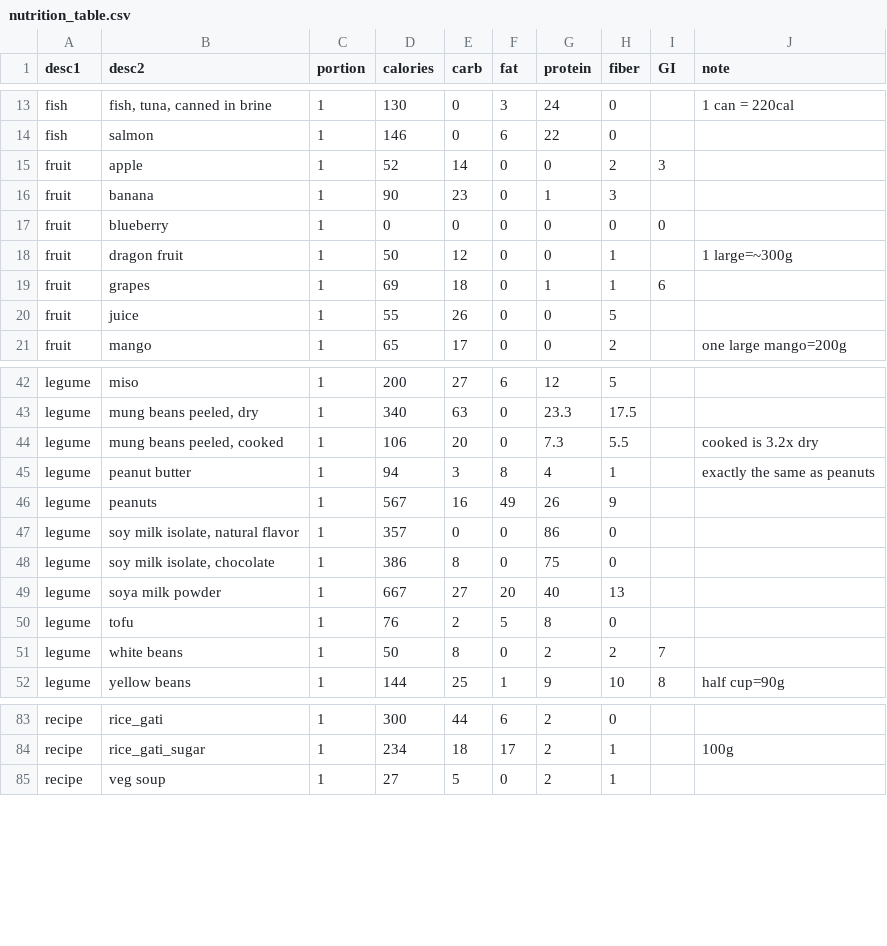
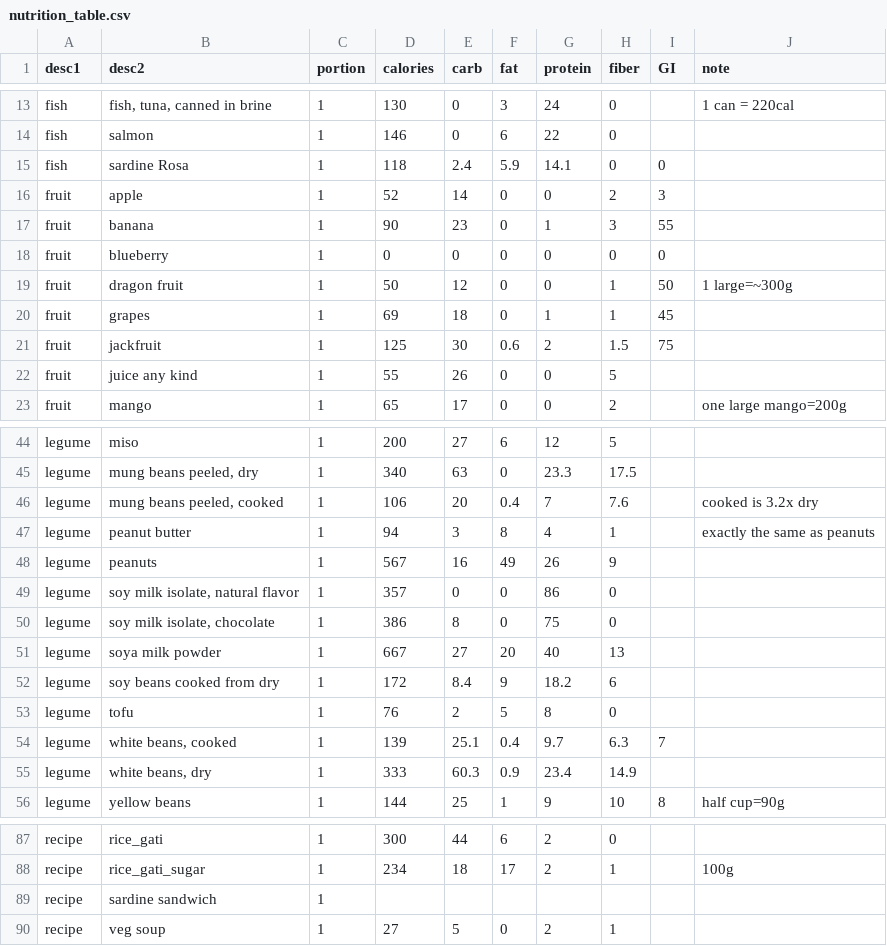
Before and after one commit to wycattle/nutrition, a CSV file: lib/data/nutrition_table.csv, drawn as a sheet; only a part is shown, gaps mark what is left out.

```diff
--- a/lib/data/nutrition_table.csv
+++ b/lib/data/nutrition_table.csv
@@ -14,8 +14,10 @@ fish,"fish, tuna, canned in brine",1,130,0,3,24,0,,1 can = 220cal
 fish,salmon,1,146,0,6,22,0,,
+fish,sardine Rosa,1,118,2.4,5.9,14.1,0,0,
 fruit,apple,1,52,14,0,0,2,3,
-fruit,banana,1,90,23,0,1,3,,
+fruit,banana,1,90,23,0,1,3,55,
 fruit,blueberry,1,0,0,0,0,0,0,
-fruit,dragon fruit,1,50,12,0,0,1,,1 large=~300g
-fruit,grapes,1,69,18,0,1,1,6,
-fruit,juice,1,55,26,0,0,5,,
+fruit,dragon fruit,1,50,12,0,0,1,50,1 large=~300g
+fruit,grapes,1,69,18,0,1,1,45,
+fruit,jackfruit,1,125,30,0.6,2,1.5,75,
+fruit,juice  any kind,1,55,26,0,0,5,,
 fruit,mango,1,65,17,0,0,2,,one large mango=200g
@@ -43,3 +45,3 @@ legume,miso,1,200,27,6,12,5,,
 legume,"mung beans peeled, dry",1,340,63,0,23.3,17.5,,
-legume,"mung beans peeled, cooked",1,106,20,0,7.3,5.5,,cooked is 3.2x dry
+legume,"mung beans peeled, cooked",1,106,20,0.4,7,7.6,,cooked is 3.2x dry
 legume,peanut butter,1,94,3,8,4,1,,exactly the same as peanuts
@@ -49,4 +51,6 @@ legume,"soy milk isolate, chocolate",1,386,8,0,75,0,,
 legume,soya milk powder,1,667,27,20,40,13,,
+legume,soy beans cooked from dry,1,172,8.4,9,18.2,6,,
 legume,tofu,1,76,2,5,8,0,,
-legume,white beans,1,50,8,0,2,2,7,
+legume,"white beans, cooked",1,139,25.1,0.4,9.7,6.3,7,
+legume,"white beans, dry",1,333,60.3,0.9,23.4,14.9,,
 legume,yellow beans,1,144,25,1,9,10,8,half cup=90g
@@ -84,2 +88,3 @@ recipe,rice_gati,1,300,44,6,2,0,,
 recipe,rice_gati_sugar,1,234,18,17,2,1,,100g
+recipe,sardine sandwich,1,,,,,,,
 recipe,veg soup,1,27,5,0,2,1,,
```
Also changed, not shown: 19 other files.
